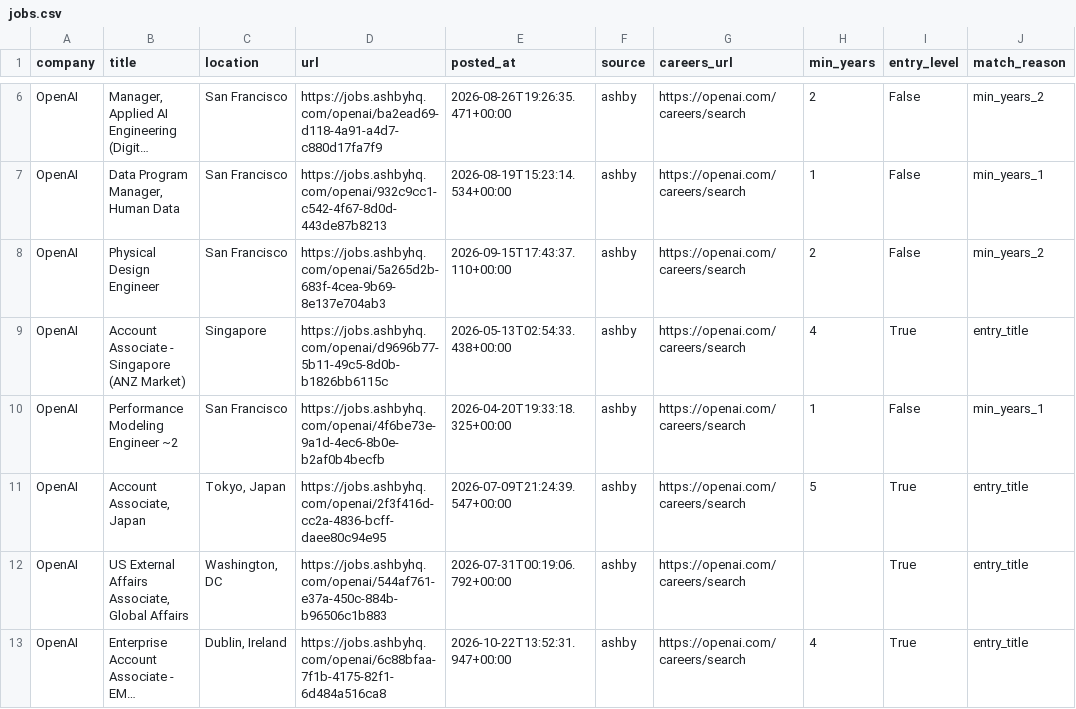
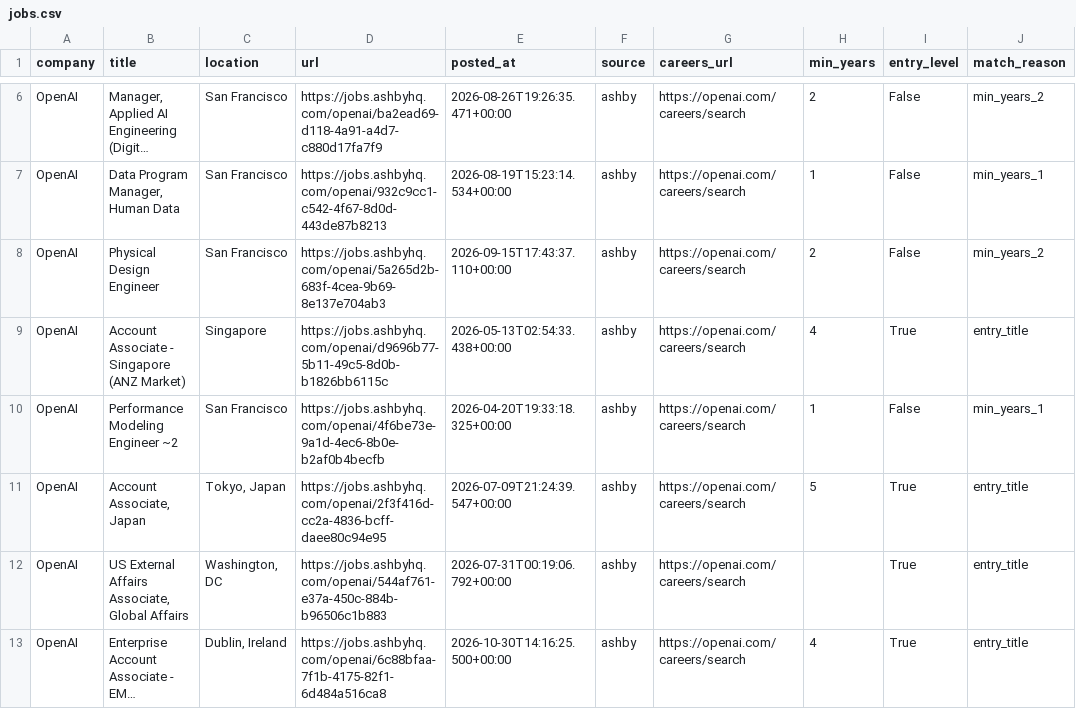
Before and after one commit to zachrosenblum/AI-Job-Board, a CSV file: New project/output/jobs.csv, drawn as a sheet; only a part is shown, gaps mark what is left out; long unchanged cells end in …; the diff covers the shown part only; the diff names each change by its address in the sheet, - before the commit and + after, or states it on an @@ line.

```diff
--- a/New project/output/jobs.csv
+++ b/New project/output/jobs.csv
-E13 (posted_at): 2026-10-22T13:52:31.947+00:00
+E13 (posted_at): 2026-10-30T14:16:25.500+00:00
```
Also changed, not shown: 3 added rows and 1 removed row elsewhere in this file, 2 other files.
